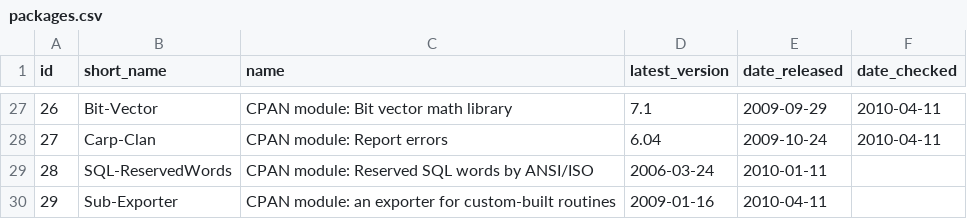
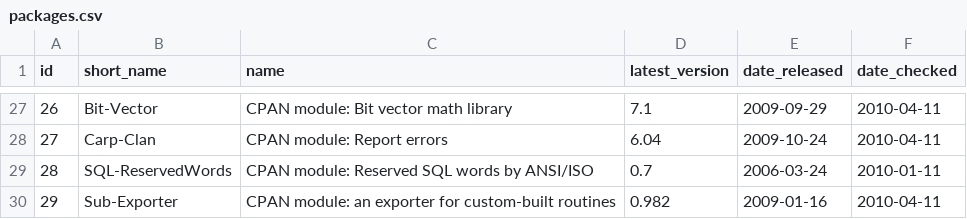
Before and after one commit to troywill/shilohSchema, a CSV file: 2010_spring/csv/packages.csv, drawn as a sheet; only a part is shown, gaps mark what is left out.

Commit message:
modified:   packages.csv

```diff
--- a/2010_spring/csv/packages.csv
+++ b/2010_spring/csv/packages.csv
@@ -28,3 +28,3 @@ id,short_name,name,latest_version,date_released,date_checked
 27,Carp-Clan,CPAN module: Report errors,6.04,2009-10-24,2010-04-11
-28,SQL-ReservedWords,CPAN module: Reserved SQL words by ANSI/ISO,2006-03-24,2010-01-11
-29,Sub-Exporter,CPAN module: an exporter for custom-built routines,2009-01-16,2010-04-11
+28,SQL-ReservedWords,CPAN module: Reserved SQL words by ANSI/ISO,0.7,2006-03-24,2010-01-11
+29,Sub-Exporter,CPAN module: an exporter for custom-built routines,0.982,2009-01-16,2010-04-11
```
